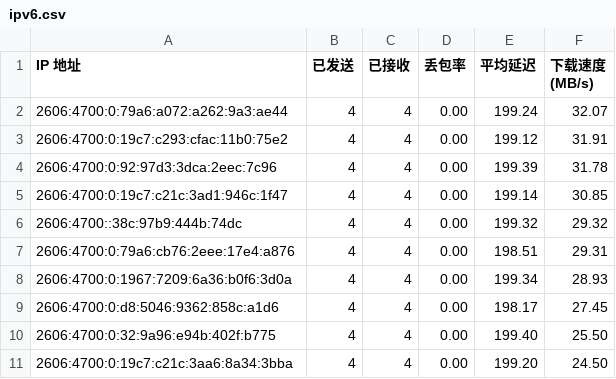
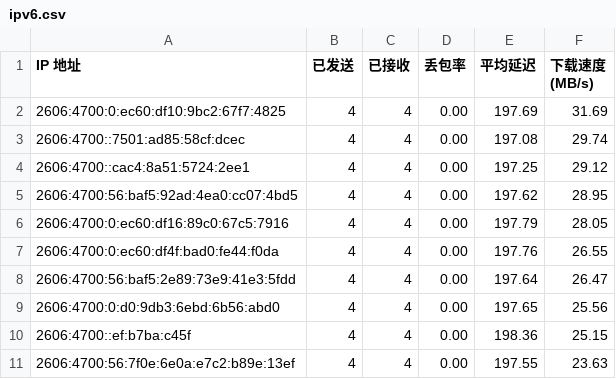
Before and after one commit to yuntinkn06/IPDB, a CSV file: BestCF/ipv6.csv, drawn as a sheet.

Commit message:
Update BestCF/ipv6.csv - 2026-03-26 05:07:19

```diff
--- a/BestCF/ipv6.csv
+++ b/BestCF/ipv6.csv
@@ -1,11 +1,11 @@
 IP 地址,已发送,已接收,丢包率,平均延迟,下载速度 (MB/s)
-2606:4700:0:79a6:a072:a262:9a3:ae44,4,4,0.00,199.24,32.07
-2606:4700:0:19c7:c293:cfac:11b0:75e2,4,4,0.00,199.12,31.91
-2606:4700:0:92:97d3:3dca:2eec:7c96,4,4,0.00,199.39,31.78
-2606:4700:0:19c7:c21c:3ad1:946c:1f47,4,4,0.00,199.14,30.85
-2606:4700::38c:97b9:444b:74dc,4,4,0.00,199.32,29.32
-2606:4700:0:79a6:cb76:2eee:17e4:a876,4,4,0.00,198.51,29.31
-2606:4700:0:1967:7209:6a36:b0f6:3d0a,4,4,0.00,199.34,28.93
-2606:4700:0:d8:5046:9362:858c:a1d6,4,4,0.00,198.17,27.45
-2606:4700:0:32:9a96:e94b:402f:b775,4,4,0.00,199.40,25.50
-2606:4700:0:19c7:c21c:3aa6:8a34:3bba,4,4,0.00,199.20,24.50
+2606:4700:0:ec60:df10:9bc2:67f7:4825,4,4,0.00,197.69,31.69
+2606:4700::7501:ad85:58cf:dcec,4,4,0.00,197.08,29.74
+2606:4700::cac4:8a51:5724:2ee1,4,4,0.00,197.25,29.12
+2606:4700:56:baf5:92ad:4ea0:cc07:4bd5,4,4,0.00,197.62,28.95
+2606:4700:0:ec60:df16:89c0:67c5:7916,4,4,0.00,197.79,28.05
+2606:4700:0:ec60:df4f:bad0:fe44:f0da,4,4,0.00,197.76,26.55
+2606:4700:56:baf5:2e89:73e9:41e3:5fdd,4,4,0.00,197.64,26.47
+2606:4700:0:d0:9db3:6ebd:6b56:abd0,4,4,0.00,197.65,25.56
+2606:4700::ef:b7ba:c45f,4,4,0.00,198.36,25.15
+2606:4700:56:7f0e:6e0a:e7c2:b89e:13ef,4,4,0.00,197.55,23.63
```
